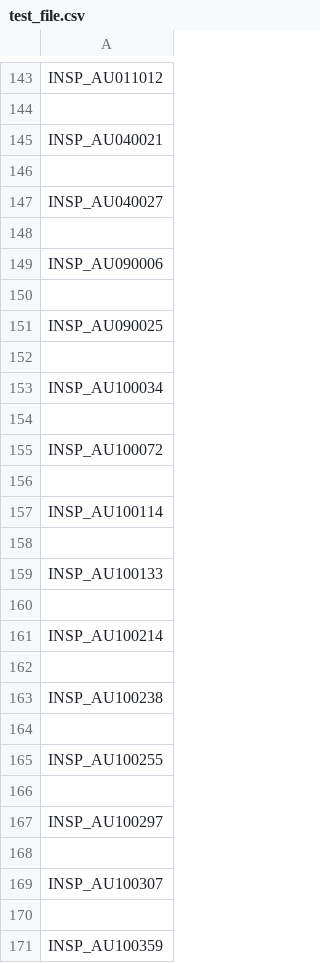
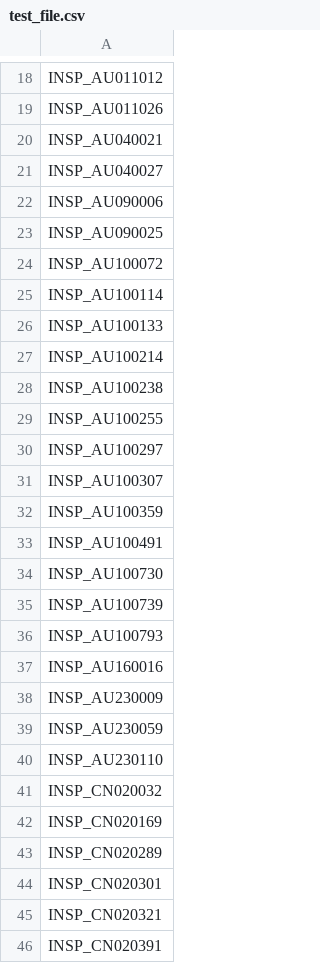
Before and after one commit to FredaWerdiger/dwi_inference, a CSV file: test_file.csv, drawn as a sheet; only a part is shown, gaps mark what is left out; the shorter side is filled out with more unchanged rows; removed rows and columns are numbered as before the commit, all else as after; the diff covers the shown part only; the diff names each change by its address in the sheet, - before the commit and + after, or states it on an @@ line.

```diff
--- a/test_file.csv
+++ b/test_file.csv
-A19: (empty)
+A19: INSP_AU011026
-row 146: (empty)
-row 148: (empty)
-row 150: (empty)
-row 152: (empty)
-row 153: INSP_AU100034
-row 154: (empty)
-row 156: (empty)
-row 158: (empty)
-row 160: (empty)
-row 162: (empty)
-row 164: (empty)
-row 166: (empty)
-row 168: (empty)
-row 170: (empty)
```
Also changed, not shown: 173 removed rows and 12 edited cells elsewhere in this file, 2 other files.
